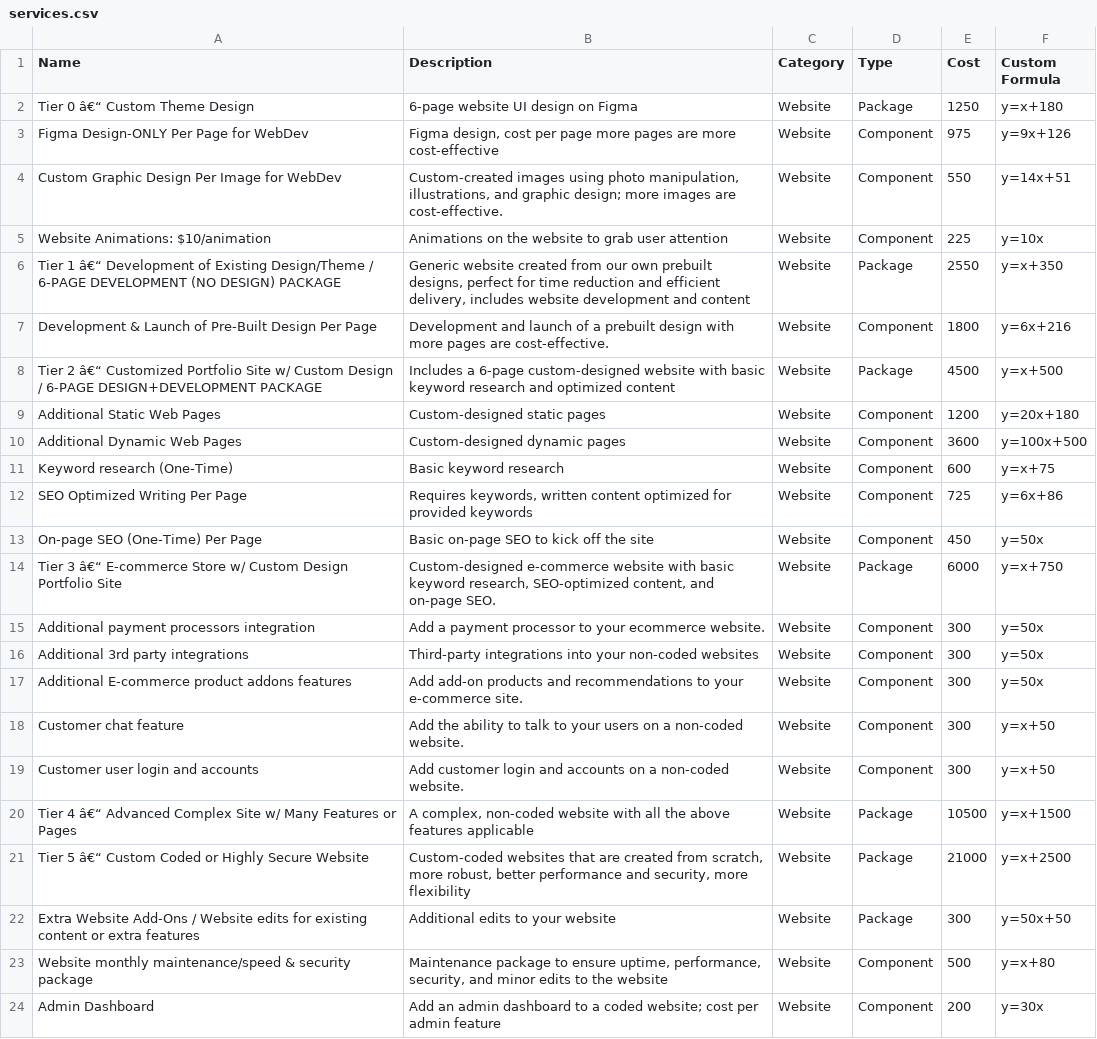
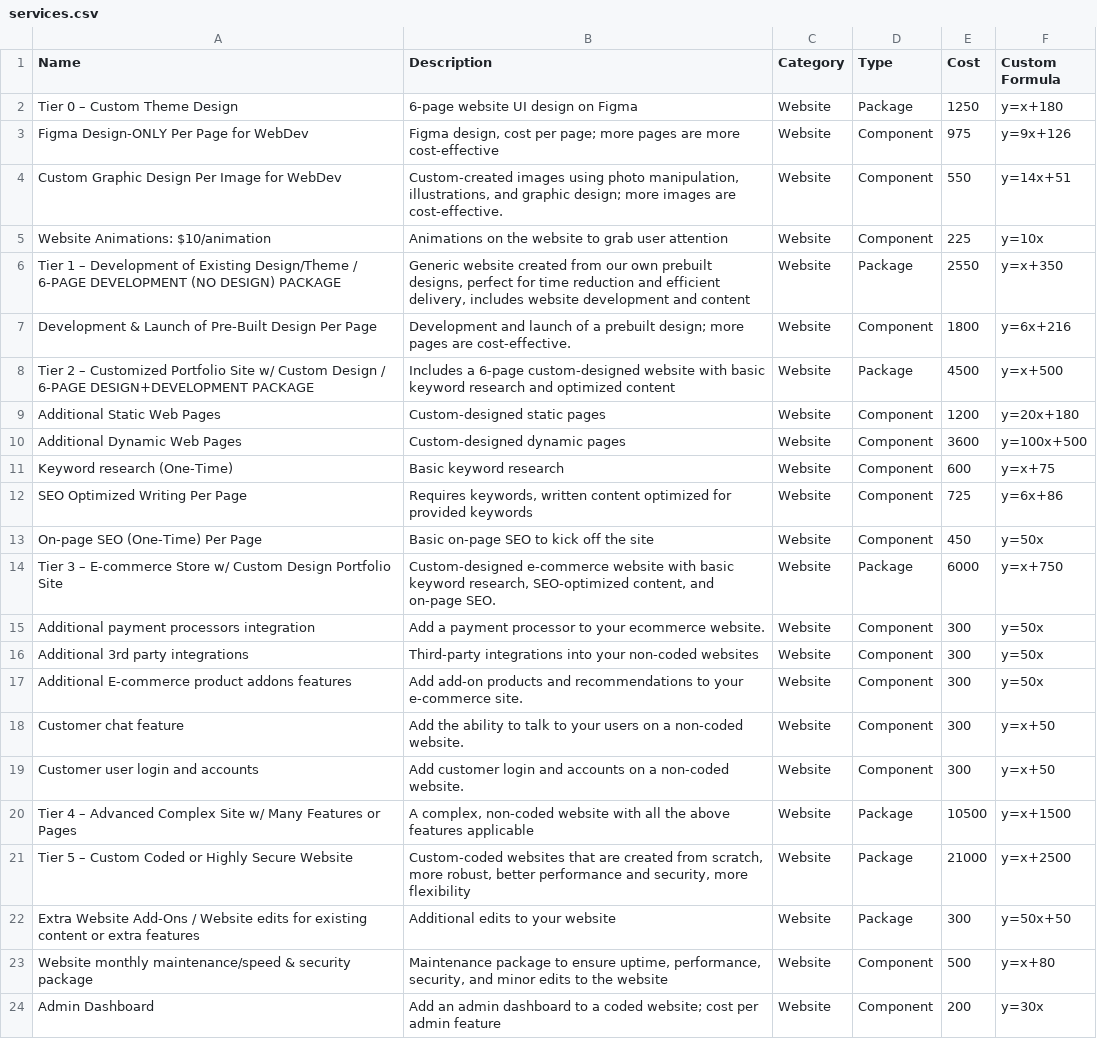
Before and after one commit to PerciusT/mycon-random, a CSV file: services.csv, drawn as a sheet; only a part is shown; the diff covers the shown part only.

```diff
--- a/services.csv
+++ b/services.csv
@@ -2,2 +2,2 @@ Name,Description,Category,Type,Cost,Custom Formula,,,,,
-Tier 0 â€“ Custom Theme Design,6-page website UI design on Figma,Website,Package,1250,y=x+180,,,,,
-Figma Design-ONLY Per Page for WebDev,"Figma design, cost per page more pages are more cost-effective",Website,Component,975,y=9x+126,,,,,
+Tier 0 – Custom Theme Design,6-page website UI design on Figma,Website,Package,1250,y=x+180
+Figma Design-ONLY Per Page for WebDev,"Figma design, cost per page; more pages are more cost-effective",Website,Component,975,y=9x+126
@@ -6,3 +6,3 @@ Website Animations: $10/animation,Animations on the website to grab user attenti
-Tier 1 â€“ Development of Existing Design/Theme / 6-PAGE DEVELOPMENT (NO DESIGN) PACKAGE,"Generic website created from our own prebuilt designs, perfect for time reduction and efficient delivery, includes website development and content",Website,Package,2550,y=x+350,,,,,
-Development & Launch of Pre-Built Design Per Page,Development and launch of a prebuilt design with more pages are cost-effective.,Website,Component,1800,y=6x+216,,,,,
-Tier 2 â€“ Customized Portfolio Site w/ Custom Design / 6-PAGE DESIGN+DEVELOPMENT PACKAGE,Includes a 6-page custom-designed website with basic keyword research and optimized content,Website,Package,4500,y=x+500,,,,,
+Tier 1 – Development of Existing Design/Theme / 6-PAGE DEVELOPMENT (NO DESIGN) PACKAGE,"Generic website created from our own prebuilt designs, perfect for time reduction and efficient delivery, includes website development and content",Website,Package,2550,y=x+350
+Development & Launch of Pre-Built Design Per Page,Development and launch of a prebuilt design; more pages are cost-effective.,Website,Component,1800,y=6x+216
+Tier 2 – Customized Portfolio Site w/ Custom Design / 6-PAGE DESIGN+DEVELOPMENT PACKAGE,Includes a 6-page custom-designed website with basic keyword research and optimized content,Website,Package,4500,y=x+500
@@ -14 +14 @@ On-page SEO (One-Time) Per Page,Basic on-page SEO to kick off the site,Website,C
-Tier 3 â€“ E-commerce Store w/ Custom Design Portfolio Site,"Custom-designed e-commerce website with basic keyword research, SEO-optimized content, and on-page SEO.",Website,Package,6000,y=x+750,,,,,
+Tier 3 – E-commerce Store w/ Custom Design Portfolio Site,"Custom-designed e-commerce website with basic keyword research, SEO-optimized content, and on-page SEO.",Website,Package,6000,y=x+750
@@ -20,2 +20,2 @@ Customer user login and accounts,Add customer login and accounts on a non-coded
-Tier 4 â€“ Advanced Complex Site w/ Many Features or Pages,"A complex, non-coded website with all the above features applicable",Website,Package,10500,y=x+1500,,,,,
-Tier 5 â€“ Custom Coded or Highly Secure Website,"Custom-coded websites that are created from scratch, more robust, better performance and security, more flexibility",Website,Package,21000,y=x+2500,,,,,
+Tier 4 – Advanced Complex Site w/ Many Features or Pages,"A complex, non-coded website with all the above features applicable",Website,Package,10500,y=x+1500
+Tier 5 – Custom Coded or Highly Secure Website,"Custom-coded websites that are created from scratch, more robust, better performance and security, more flexibility",Website,Package,21000,y=x+2500
```
Also changed, not shown: 2 added rows, 27 removed rows and 7 edited cells elsewhere in this file.
